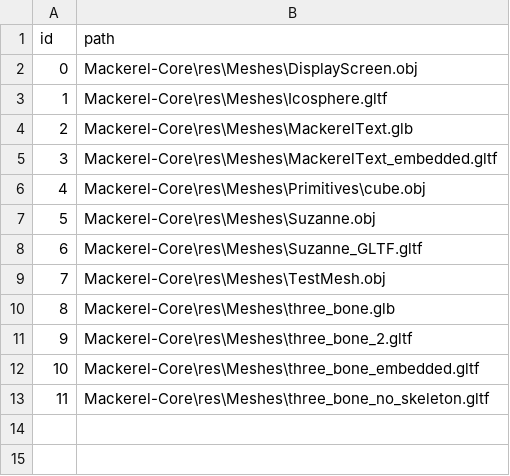
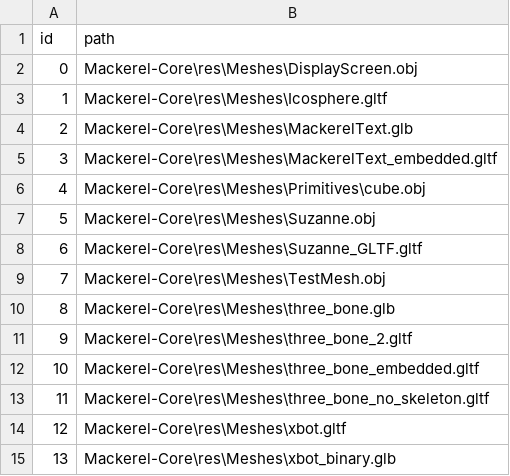
Before and after one commit to Italia2407/Mackerel-Engine, a CSV file: caches/meshCache.csv, drawn as a sheet; the diff names each change by its address in the sheet, - before the commit and + after, or states it on an @@ line.

```diff
--- a/caches/meshCache.csv
+++ b/caches/meshCache.csv
+row 14: 12 | Mackerel-Core\res\Meshes\xbot.gltf
+row 15: 13 | Mackerel-Core\res\Meshes\xbot_binary.glb
```
Also changed, not shown: caches/shaderCache.csv, 18 other files.
